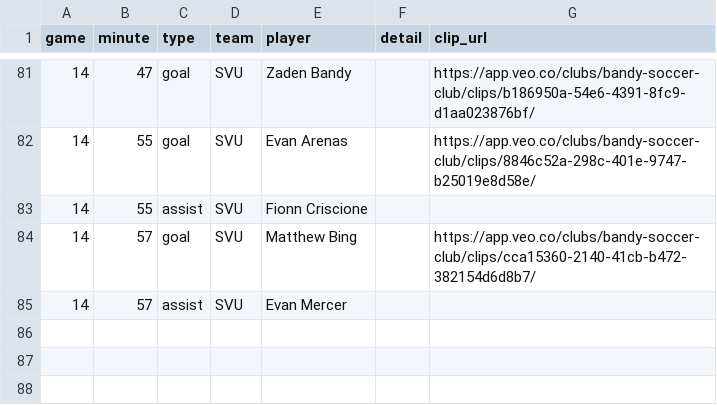
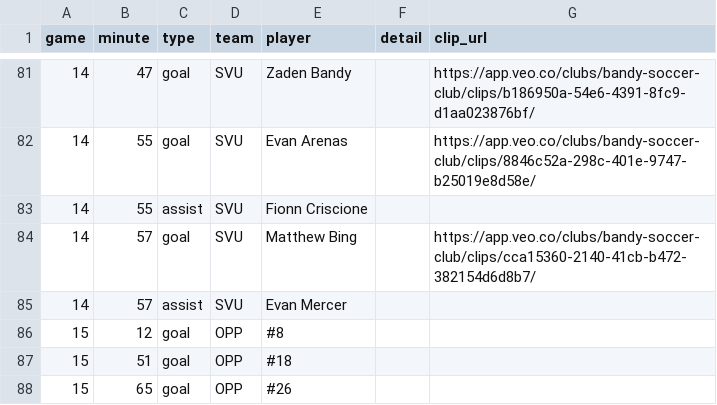
Before and after one commit to zpbandy-art/svu-u16-team-site, a CSV file: events.csv, drawn as a sheet; only a part is shown, gaps mark what is left out.

```diff
--- a/events.csv
+++ b/events.csv
@@ -85 +85,4 @@ game,minute,type,team,player,detail,clip_url
 14,57,assist,SVU,Evan Mercer,,
+15,12,goal,OPP,#8,,
+15,51,goal,OPP,#18,,
+15,65,goal,OPP,#26,,
```
Also changed, not shown: absences.csv, keepers.csv, 1 other file.
